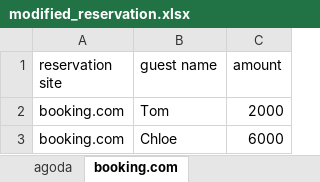
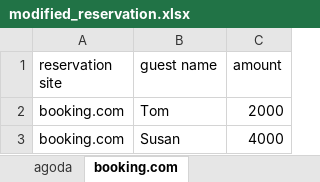
Before and after one commit to MoeMA551/reservation_automation, an Excel workbook: outputs/modified_reservation.xlsx, sheet booking.com, drawn as a sheet; values as stored, in another font and other column widths than the file's, no borders; removed rows and columns are numbered as before the commit, all else as after; the diff names each change by its address in the sheet, - before the commit and + after, or states it on an @@ line.

```diff
--- a/outputs/modified_reservation.xlsx (sheet booking.com)
+++ b/outputs/modified_reservation.xlsx (sheet booking.com)
-row 3: booking.com | Chloe | 6000
+row 3: booking.com | Susan | 4000
```
Also changed, not shown: sheet agoda, uploads/reservation.xlsx, 1 other file.
